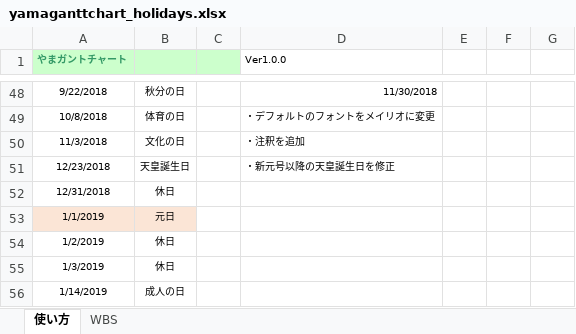
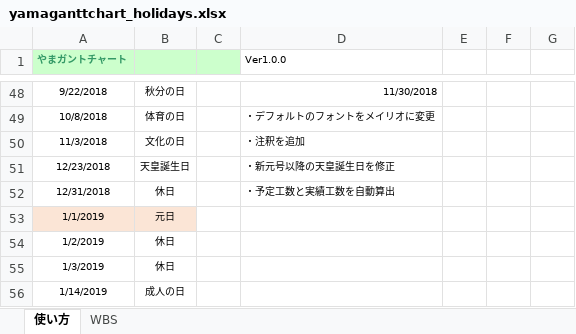
Before and after one commit to isaac-otao/yamaganttchart_holidays, an Excel workbook: yamaganttchart_holidays.xlsx, sheet 使い方, drawn as a sheet; only a part is shown, gaps mark what is left out; values as stored, in another font and other column widths than the file's, no borders; the diff names each change by its address in the sheet, - before the commit and + after, or states it on an @@ line.

```diff
--- a/yamaganttchart_holidays.xlsx (sheet 使い方)
+++ b/yamaganttchart_holidays.xlsx (sheet 使い方)
-D52 (Ver1.0.0): (empty)
+D52 (Ver1.0.0): ・予定工数と実績工数を自動算出
```
Also changed, not shown: sheet WBS, hidden cells, 1 other file.
